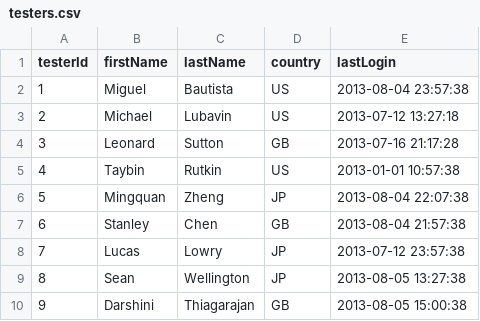
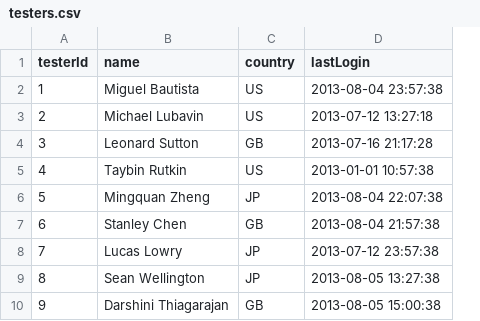
Before and after one commit to hughryan/tester-search, a CSV file: private/db_migration/testers.csv, drawn as a sheet; removed rows and columns are numbered as before the commit, all else as after; the diff names each change by its address in the sheet, - before the commit and + after, or states it on an @@ line.

```diff
--- a/private/db_migration/testers.csv
+++ b/private/db_migration/testers.csv
-column B (firstName), rows 2-10: Miguel | Michael | Leonard | Taybin | Mingquan | Stanley | Lucas | Sean | Darshini
-column C (lastName), rows 2-10: Bautista | Lubavin | Sutton | Rutkin | Zheng | Chen | Lowry | Wellington | Thiagarajan
+column B (name), rows 2-10: Miguel Bautista | Michael Lubavin | Leonard Sutton | Taybin Rutkin | Mingquan Zheng | Stanley Chen | Lucas Lowry | Sean Wellington | Darshini Thiagarajan
```
Also changed, not shown: 4 other files.
